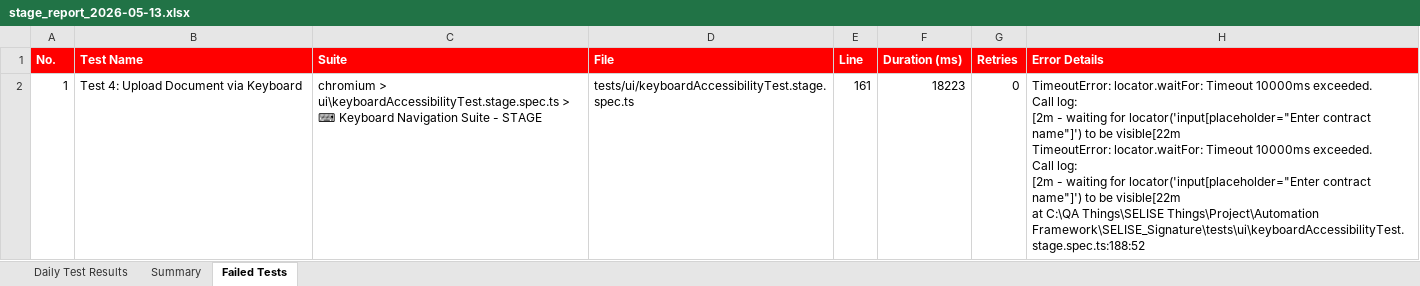
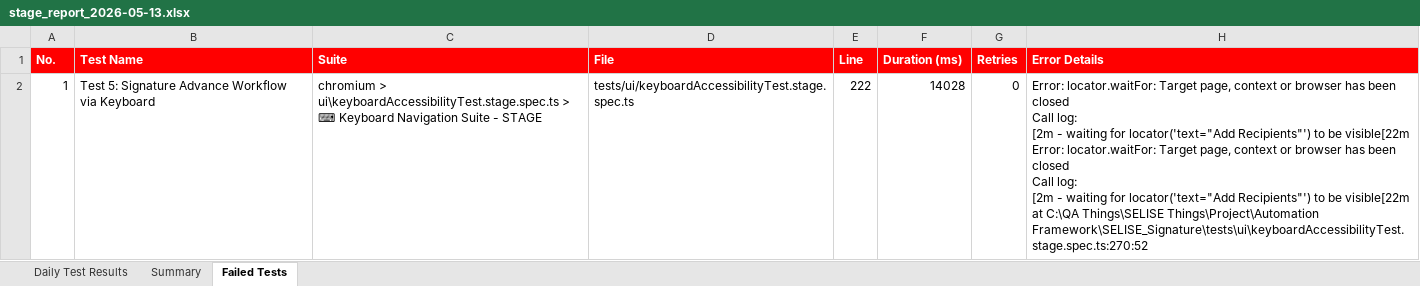
Before and after one commit to AbuShaleh-Signature/SELISE_Signature, an Excel workbook: test-results/excel-reports/stage_report_2026-05-13.xlsx, sheet Failed Tests, drawn as a sheet; values as stored, in another font and other column widths than the file's, no borders; ↵ is a line break in a cell; the diff names each change by its address in the sheet, - before the commit and + after, or states it on an @@ line.

Commit message:
test sequence fix

```diff
--- a/test-results/excel-reports/stage_report_2026-05-13.xlsx (sheet Failed Tests)
+++ b/test-results/excel-reports/stage_report_2026-05-13.xlsx (sheet Failed Tests)
-B2 (Test Name): Test 4: Upload Document via Keyboard
+B2 (Test Name): Test 5: Signature Advance Workflow via Keyboard
-E2 (Line): 161
+E2 (Line): 222
-F2 (Duration (ms)): 18223
+F2 (Duration (ms)): 14028
-H2 (Error Details): TimeoutError: locator.waitFor: Timeout 10000ms exceeded. ↵ Call log: ↵ [2m - waiting for locator('input[placeholder="Enter contract name"]') to be visible[22m ↵ TimeoutError: locator.waitFor: Timeout 10000ms exceeded. ↵ Call log: ↵ [2m - waiting for locator('input[placeholder="Enter contract name"]') to be visible[22m ↵ at C:\QA Things\SELISE Things\Project\Automation Framework\SELISE_Signature\tests\ui\keyboardAccessibilityTest.stage.spec.ts:188:52
+H2 (Error Details): Error: locator.waitFor: Target page, context or browser has been closed ↵ Call log: ↵ [2m - waiting for locator('text="Add Recipients"') to be visible[22m ↵ Error: locator.waitFor: Target page, context or browser has been closed ↵ Call log: ↵ [2m - waiting for locator('text="Add Recipients"') to be visible[22m ↵ at C:\QA Things\SELISE Things\Project\Automation Framework\SELISE_Signature\tests\ui\keyboardAccessibilityTest.stage.spec.ts:270:52
```
Also changed, not shown: sheet Daily Test Results, sheet Summary, test-results/excel-reports/stage_monthly_summary_2026-05.xlsx, 11 other files.
